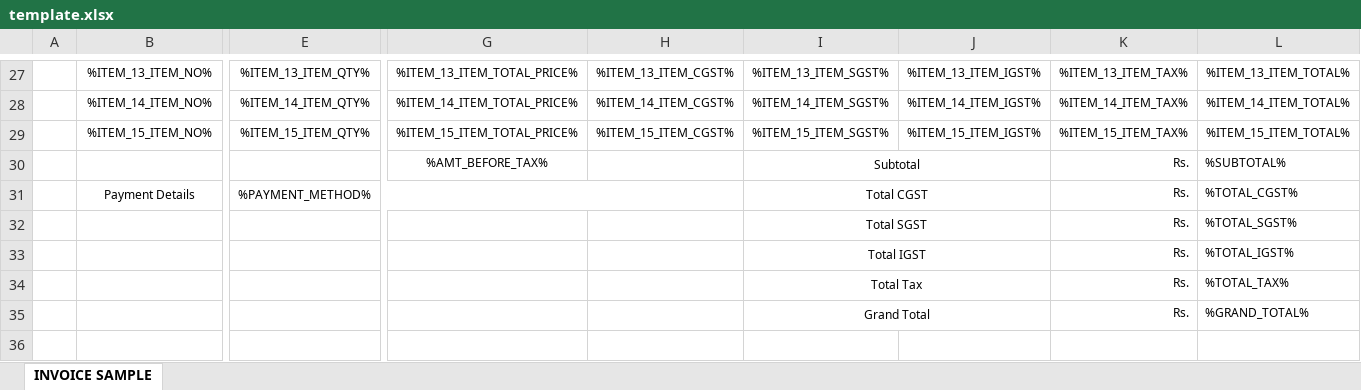
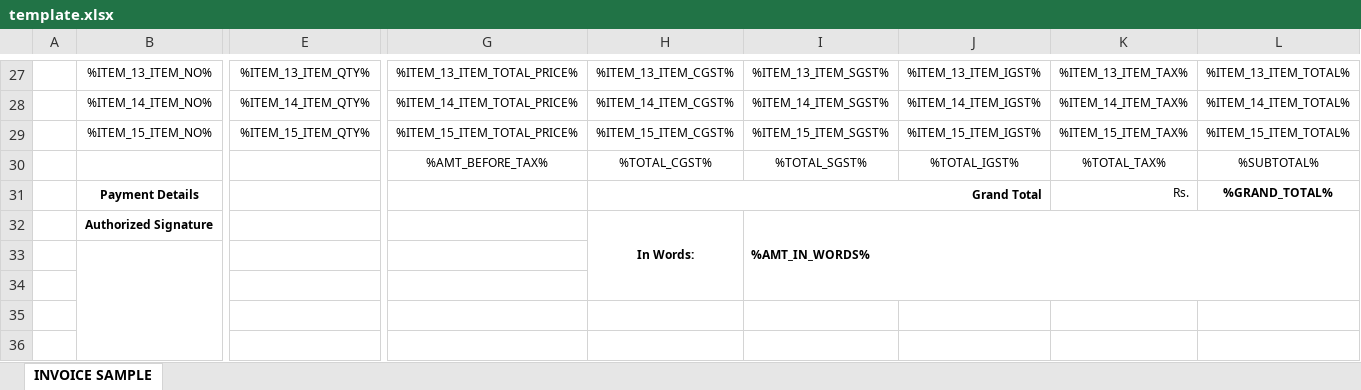
Before and after one commit to BlitzJB/invoice-template-gen, an Excel workbook: template.xlsx, sheet INVOICE SAMPLE, drawn as a sheet; only a part is shown, gaps mark what is left out; values as stored, in another font and other column widths than the file's, no borders; charts and pictures not drawn; removed rows and columns are numbered as before the commit, all else as after; rows hold the shown columns only; the diff covers the shown part only; the diff names each change by its address in the sheet, - before the commit and + after, or states it on an @@ line.

Commit message:
template upgrade + resolve only after complete

```diff
--- a/template.xlsx (sheet INVOICE SAMPLE)
+++ b/template.xlsx (sheet INVOICE SAMPLE)
-row 30:  |  |  | %AMT_BEFORE_TAX% |  | Subtotal |  | Rs. | %SUBTOTAL%
-row 31:  | Payment Details | %PAYMENT_METHOD% |  |  | Total CGST |  | Rs. | %TOTAL_CGST%
-row 32:  |  |  |  |  | Total SGST |  | Rs. | %TOTAL_SGST%
-row 33:  |  |  |  |  | Total IGST |  | Rs. | %TOTAL_IGST%
-row 34:  |  |  |  |  | Total Tax |  | Rs. | %TOTAL_TAX%
+row 30:  |  |  | %AMT_BEFORE_TAX% | %TOTAL_CGST% | %TOTAL_SGST% | %TOTAL_IGST% | %TOTAL_TAX% | %SUBTOTAL%
+row 31:  | Payment Details |  |  | Grand Total |  |  | Rs. | %GRAND_TOTAL%
+row 32:  | Authorized Signature |  |  | In Words: | %AMT_IN_WORDS%
+row 33: (empty)
+row 34: (empty)
-row 35:  |  |  |  |  | Grand Total |  | Rs. | %GRAND_TOTAL%
+row 35: (empty)
-I35:J35 merged
+row 36: (empty)
```
Also changed, not shown: 8 added rows, 8 removed rows, 1 moved row, cell formats and merged cells elsewhere in this sheet, charts or pictures, 4 other files.
